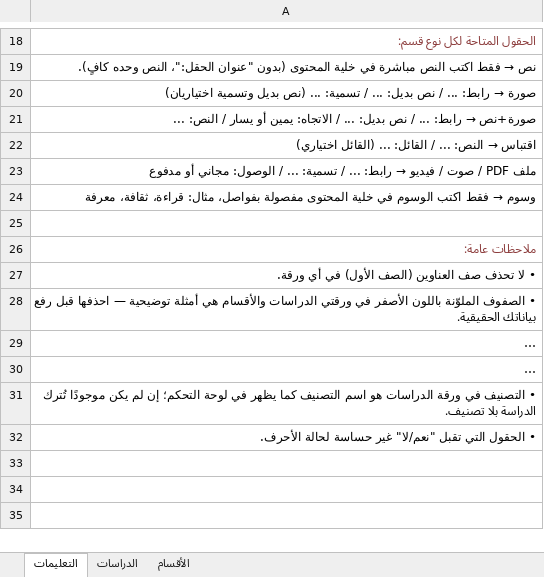
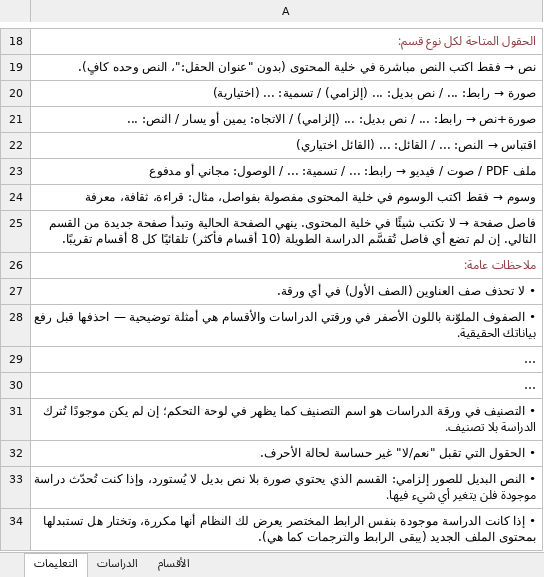
Before and after one commit to subs-daddInitiative/Dadd--Publishing-House-Platform, an Excel workbook: study_import_template.xlsx, sheet التعليمات, drawn as a sheet; only a part is shown, gaps mark what is left out; long unchanged cells end in …; values as stored, in another font and other column widths than the file's, no borders; the diff names each change by its address in the sheet, - before the commit and + after, or states it on an @@ line.

```diff
--- a/study_import_template.xlsx (sheet التعليمات)
+++ b/study_import_template.xlsx (sheet التعليمات)
-A20: …بديل: ... / تسمية: ... (نص بديل وتسمية اختياريان)
+A20: …بديل: ... (إلزامي) / تسمية: ... (اختيارية)
-A21: …بديل: ... / الاتجاه:…
+A21: …بديل: ... (إلزامي) / الاتجاه:…
@@ A25: (empty) → فاصل صفحة → لا تكتب شيئًا في خلية المحتوى. ينهي الصفحة الحالية وتبدأ صفحة جديدة من القسم التالي. إن لم تضع أي فاصل تُقسَّم الدراسة الطويلة (10 أقسام فأكثر) تلقائيًا كل 8 أقسام تقريبًا. @@
+row 33: • النص البديل للصور إلزامي: القسم الذي يحتوي صورة بلا نص بديل لا يُستورد، وإذا كنت تُحدّث دراسة موجودة فلن يتغير أي شيء فيها.
+row 34: • إذا كانت الدراسة موجودة بنفس الرابط المختصر يعرض لك النظام أنها مكررة، وتختار هل تستبدلها بمحتوى الملف الجديد (يبقى الرابط والترجمات كما هي).
```
Also changed, not shown: sheet الأقسام, blog_import_template.xlsx, 1 other file.
